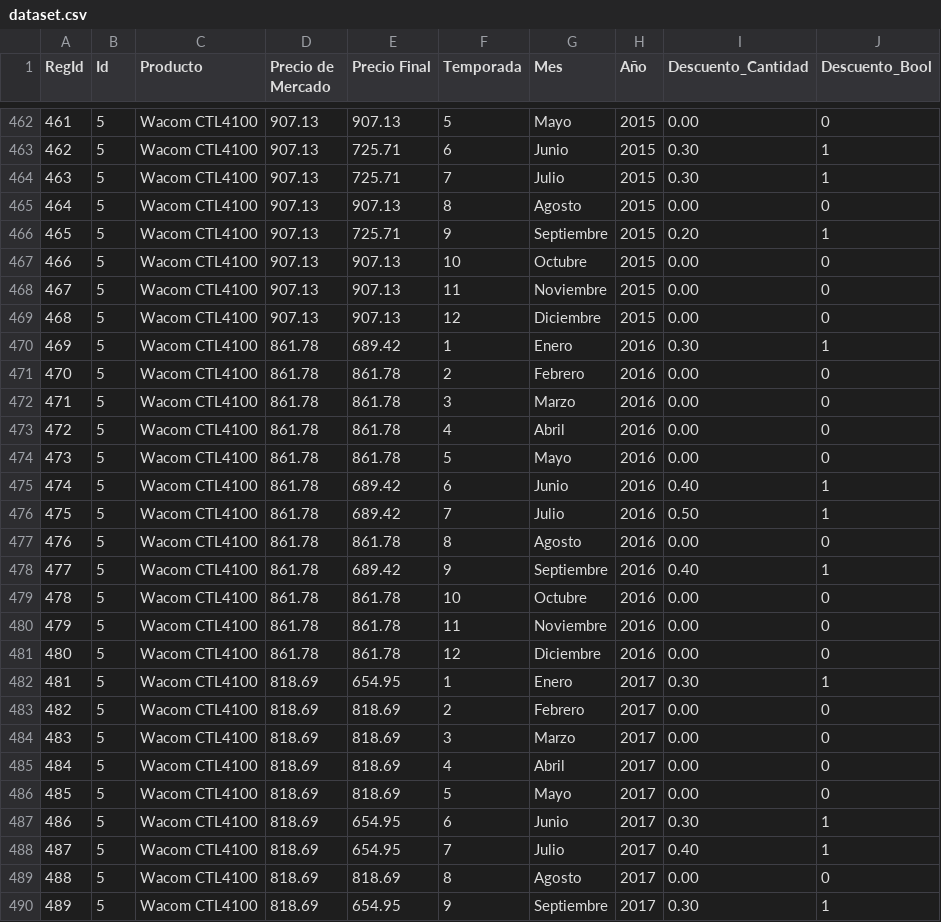
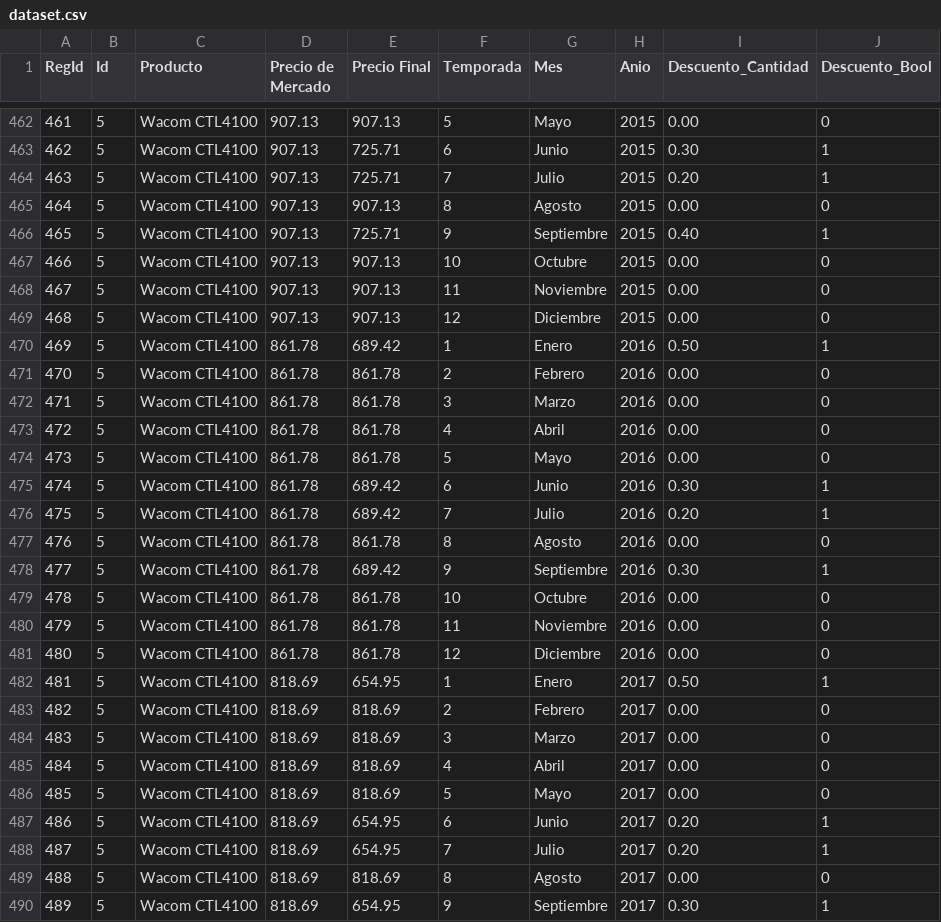
Before and after one commit to Angelcueto96/proyectoFinal2, a CSV file: dataset.csv, drawn as a sheet; only a part is shown, gaps mark what is left out; the diff covers the shown part only.

Commit message:
Dataset update

```diff
--- a/dataset.csv
+++ b/dataset.csv
@@ -1 +1 @@
-RegId,Id,Producto,Precio de Mercado,Precio Final,Temporada,Mes,Año,Descuento_Cantidad,Descuento_Bool
+RegId,Id,Producto,Precio de Mercado,Precio Final,Temporada,Mes,Anio,Descuento_Cantidad,Descuento_Bool
@@ -463,5 +463,5 @@ RegId,Id,Producto,Precio de Mercado,Precio Final,Temporada,Mes,Año,Descuento_Ca
 462,5,Wacom CTL4100,907.13,725.71,6,Junio,2015,0.30,1
-463,5,Wacom CTL4100,907.13,725.71,7,Julio,2015,0.30,1
+463,5,Wacom CTL4100,907.13,725.71,7,Julio,2015,0.20,1
 464,5,Wacom CTL4100,907.13,907.13,8,Agosto,2015,0.00,0
-465,5,Wacom CTL4100,907.13,725.71,9,Septiembre,2015,0.20,1
+465,5,Wacom CTL4100,907.13,725.71,9,Septiembre,2015,0.40,1
 466,5,Wacom CTL4100,907.13,907.13,10,Octubre,2015,0.00,0
@@ -469,3 +469,3 @@ RegId,Id,Producto,Precio de Mercado,Precio Final,Temporada,Mes,Año,Descuento_Ca
 468,5,Wacom CTL4100,907.13,907.13,12,Diciembre,2015,0.00,0
-469,5,Wacom CTL4100,861.78,689.42,1,Enero,2016,0.30,1
+469,5,Wacom CTL4100,861.78,689.42,1,Enero,2016,0.50,1
 470,5,Wacom CTL4100,861.78,861.78,2,Febrero,2016,0.00,0
@@ -474,6 +474,6 @@ RegId,Id,Producto,Precio de Mercado,Precio Final,Temporada,Mes,Año,Descuento_Ca
 473,5,Wacom CTL4100,861.78,861.78,5,Mayo,2016,0.00,0
-474,5,Wacom CTL4100,861.78,689.42,6,Junio,2016,0.40,1
-475,5,Wacom CTL4100,861.78,689.42,7,Julio,2016,0.50,1
+474,5,Wacom CTL4100,861.78,689.42,6,Junio,2016,0.30,1
+475,5,Wacom CTL4100,861.78,689.42,7,Julio,2016,0.20,1
 476,5,Wacom CTL4100,861.78,861.78,8,Agosto,2016,0.00,0
-477,5,Wacom CTL4100,861.78,689.42,9,Septiembre,2016,0.40,1
+477,5,Wacom CTL4100,861.78,689.42,9,Septiembre,2016,0.30,1
 478,5,Wacom CTL4100,861.78,861.78,10,Octubre,2016,0.00,0
@@ -481,3 +481,3 @@ RegId,Id,Producto,Precio de Mercado,Precio Final,Temporada,Mes,Año,Descuento_Ca
 480,5,Wacom CTL4100,861.78,861.78,12,Diciembre,2016,0.00,0
-481,5,Wacom CTL4100,818.69,654.95,1,Enero,2017,0.30,1
+481,5,Wacom CTL4100,818.69,654.95,1,Enero,2017,0.50,1
 482,5,Wacom CTL4100,818.69,818.69,2,Febrero,2017,0.00,0
@@ -486,4 +486,4 @@ RegId,Id,Producto,Precio de Mercado,Precio Final,Temporada,Mes,Año,Descuento_Ca
 485,5,Wacom CTL4100,818.69,818.69,5,Mayo,2017,0.00,0
-486,5,Wacom CTL4100,818.69,654.95,6,Junio,2017,0.30,1
-487,5,Wacom CTL4100,818.69,654.95,7,Julio,2017,0.40,1
+486,5,Wacom CTL4100,818.69,654.95,6,Junio,2017,0.20,1
+487,5,Wacom CTL4100,818.69,654.95,7,Julio,2017,0.20,1
 488,5,Wacom CTL4100,818.69,818.69,8,Agosto,2017,0.00,0
```
Also changed, not shown: 70 edited cells elsewhere in this file.
